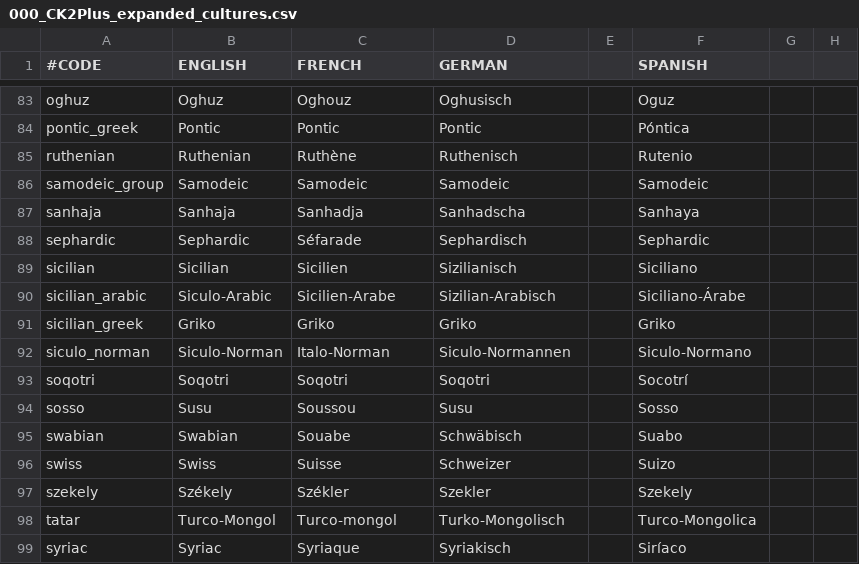
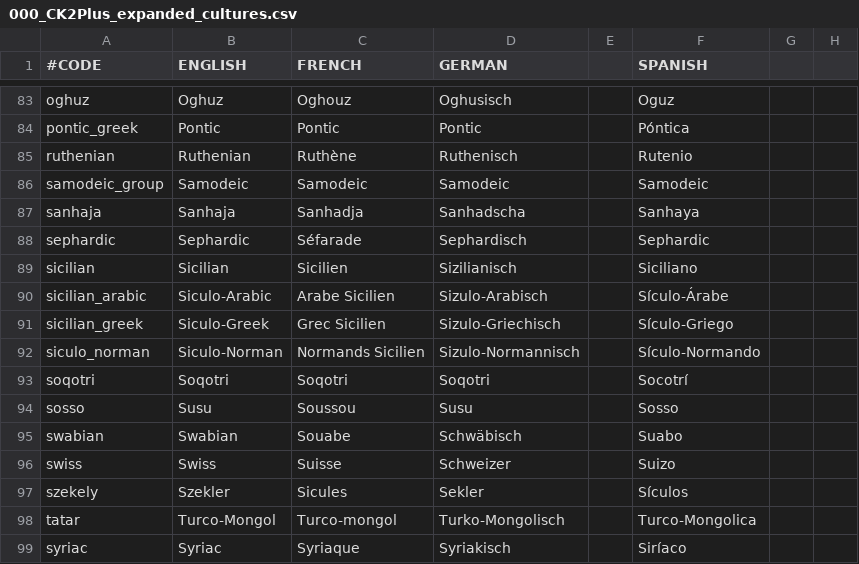
Before and after one commit to ck2plus/CK2Plus_Rewrite, a CSV file: CK2Plus/localisation/000_CK2Plus_expanded_cultures.csv, drawn as a sheet; only a part is shown, gaps mark what is left out; the diff names each change by its address in the sheet, - before the commit and + after, or states it on an @@ line.

Commit message:
Changed Names
Szekely: Replaced English Székely with more English Szekler and improved German, French, and Spanish spellings.
Sicilians: Replaced with (semi-)official proper names.

```diff
--- a/CK2Plus/localisation/000_CK2Plus_expanded_cultures.csv
+++ b/CK2Plus/localisation/000_CK2Plus_expanded_cultures.csv
-C90 (FRENCH): Sicilien-Arabe
+C90 (FRENCH): Arabe Sicilien
-D90 (GERMAN): Sizilian-Arabisch
+D90 (GERMAN): Sizulo-Arabisch
-F90 (SPANISH): Siciliano-Árabe
+F90 (SPANISH): Sículo-Árabe
-B91 (ENGLISH): Griko
+B91 (ENGLISH): Siculo-Greek
-C91 (FRENCH): Griko
+C91 (FRENCH): Grec Sicilien
-D91 (GERMAN): Griko
+D91 (GERMAN): Sizulo-Griechisch
-F91 (SPANISH): Griko
+F91 (SPANISH): Sículo-Griego
-C92 (FRENCH): Italo-Norman
+C92 (FRENCH): Normands Sicilien
-D92 (GERMAN): Siculo-Normannen
+D92 (GERMAN): Sizulo-Normannisch
-F92 (SPANISH): Siculo-Normano
+F92 (SPANISH): Sículo-Normando
-B97 (ENGLISH): Székely
+B97 (ENGLISH): Szekler
-C97 (FRENCH): Székler
+C97 (FRENCH): Sicules
-D97 (GERMAN): Szekler
+D97 (GERMAN): Sekler
-F97 (SPANISH): Szekely
+F97 (SPANISH): Sículos
```
